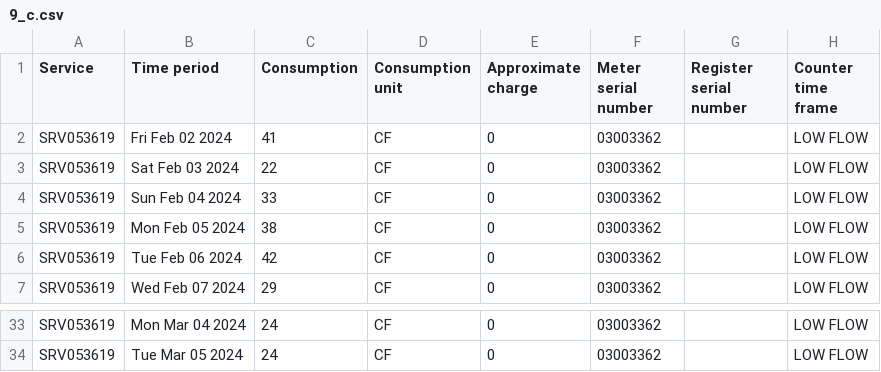
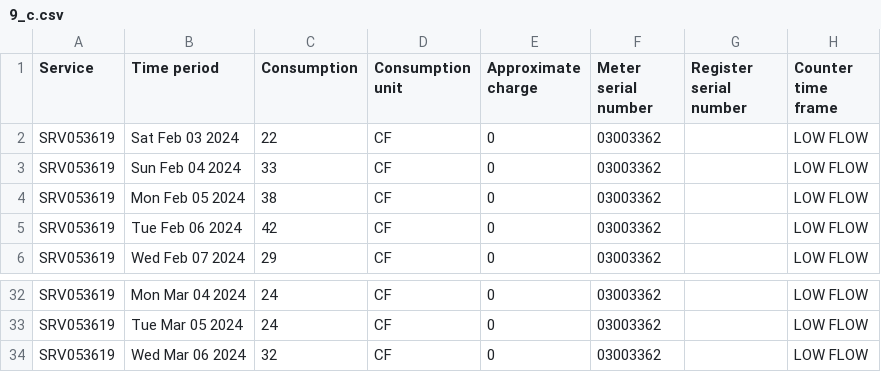
Before and after one commit to waterusage/datagopm, a CSV file: 9_c.csv, drawn as a sheet; only a part is shown, gaps mark what is left out.

```diff
--- a/9_c.csv
+++ b/9_c.csv
@@ -1,3 +1,2 @@
 Service,Time period,Consumption,Consumption unit,Approximate charge,Meter serial number,Register serial number,Counter time frame
-SRV053619,Fri Feb 02 2024,41,CF,0,03003362,,LOW FLOW
 SRV053619,Sat Feb 03 2024,22,CF,0,03003362,,LOW FLOW
@@ -34 +33,2 @@ SRV053619,Mon Mar 04 2024,24,CF,0,03003362,,LOW FLOW
 SRV053619,Tue Mar 05 2024,24,CF,0,03003362,,LOW FLOW
+SRV053619,Wed Mar 06 2024,32,CF,0,03003362,,LOW FLOW
```
Also changed, not shown: 9_w.csv, 9r_w.csv.
